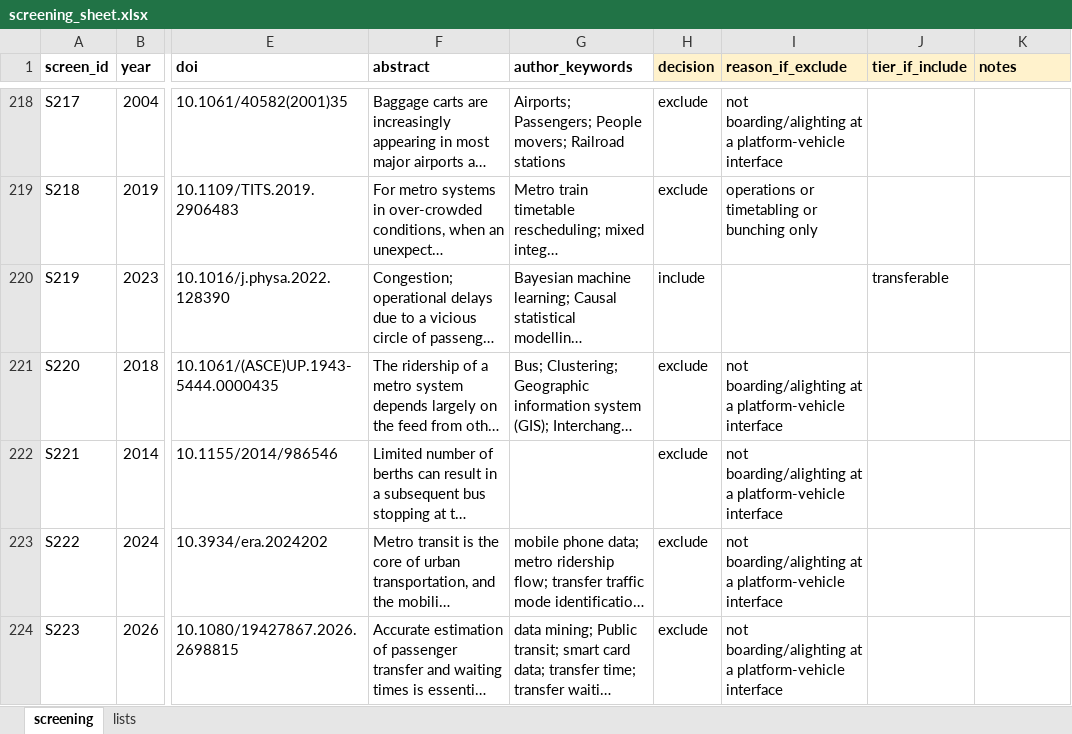
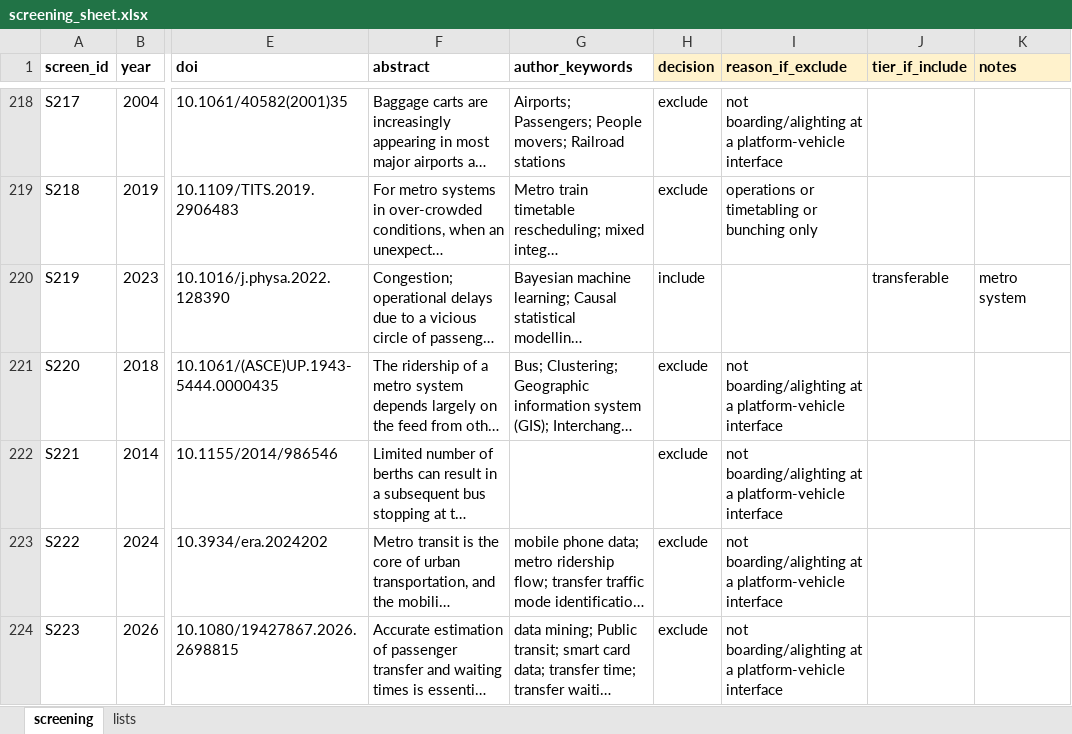
Before and after one commit to damarpd/research-progress, an Excel workbook: progress/SLR/screening_sheet.xlsx, sheet screening, drawn as a sheet; only a part is shown, gaps mark what is left out; long unchanged cells end in …; values as stored, in another font and other column widths than the file's, no borders; the diff covers the shown part only; the diff names each change by its address in the sheet, - before the commit and + after, or states it on an @@ line.

```diff
--- a/progress/SLR/screening_sheet.xlsx (sheet screening)
+++ b/progress/SLR/screening_sheet.xlsx (sheet screening)
-K220 (notes): (empty)
+K220 (notes): metro system
```
Also changed, not shown: 10 edited cells elsewhere in this sheet, 2 other files.
